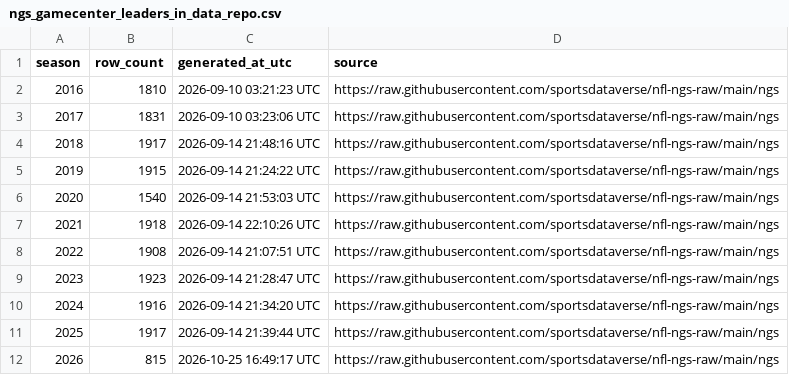
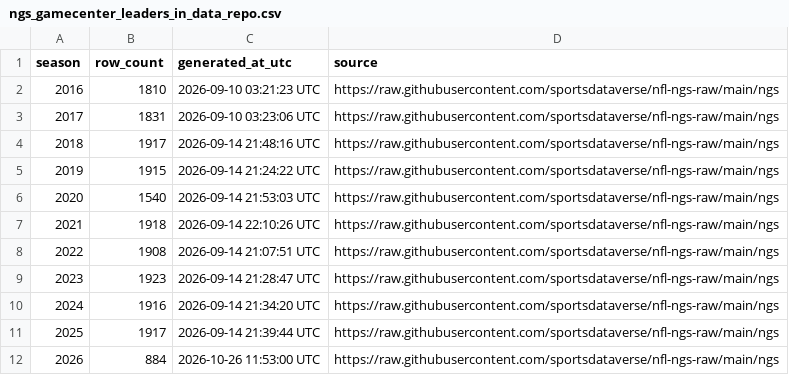
Before and after one commit to sportsdataverse/nfl-ngs-data, a CSV file: ngs/gamecenter_leaders/ngs_gamecenter_leaders_in_data_repo.csv, drawn as a sheet.

```diff
--- a/ngs/gamecenter_leaders/ngs_gamecenter_leaders_in_data_repo.csv
+++ b/ngs/gamecenter_leaders/ngs_gamecenter_leaders_in_data_repo.csv
@@ -11,2 +11,2 @@ season,row_count,generated_at_utc,source
 2025,1917,2026-09-14 21:39:44 UTC,https://raw.githubusercontent.com/sportsdataverse/nfl-ngs-raw/main/ngs
-2026,815,2026-10-25 16:49:17 UTC,https://raw.githubusercontent.com/sportsdataverse/nfl-ngs-raw/main/ngs
+2026,884,2026-10-26 11:53:00 UTC,https://raw.githubusercontent.com/sportsdataverse/nfl-ngs-raw/main/ngs
```
Also changed, not shown: ngs/gamecenter_pass_rushers/ngs_gamecenter_pass_rushers_in_data_repo.csv, ngs/gamecenter_passers/csv/ngs_gamecenter_passers_2026.csv, 40 other files.
